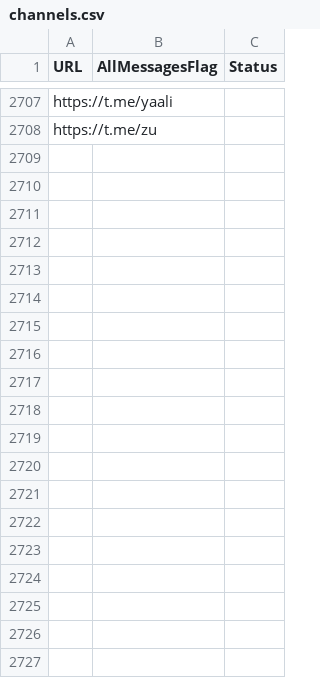
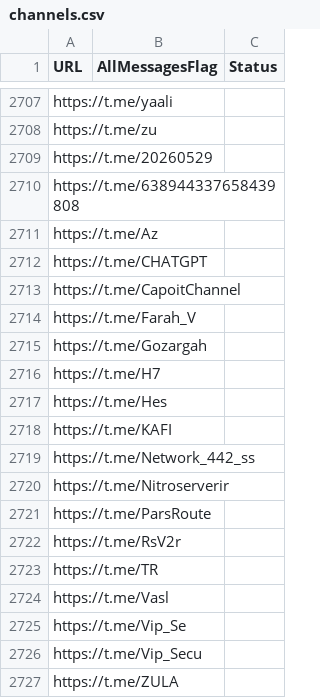
Before and after one commit to RaminTabriz/V2rayCollector, a CSV file: channels.csv, drawn as a sheet; only a part is shown, gaps mark what is left out; the diff covers the shown part only.

```diff
--- a/channels.csv
+++ b/channels.csv
@@ -2708 +2708,20 @@ https://t.me/yaali
 https://t.me/zu
+https://t.me/20260529
+https://t.me/638944337658439808
+https://t.me/Az
+https://t.me/CHATGPT
+https://t.me/CapoitChannel
+https://t.me/Farah_V
+https://t.me/Gozargah
+https://t.me/H7
+https://t.me/Hes
+https://t.me/KAFI
+https://t.me/Network_442_ss
+https://t.me/Nitroserverir
+https://t.me/ParsRoute
+https://t.me/RsV2r
+https://t.me/TR
+https://t.me/Vasl
+https://t.me/Vip_Se
+https://t.me/Vip_Secu
+https://t.me/ZULA
```
Also changed, not shown: 62 added rows elsewhere in this file, stats/history.csv, 2 other files.
